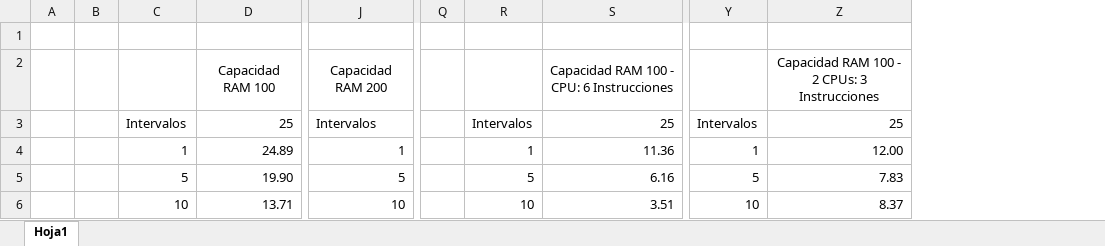
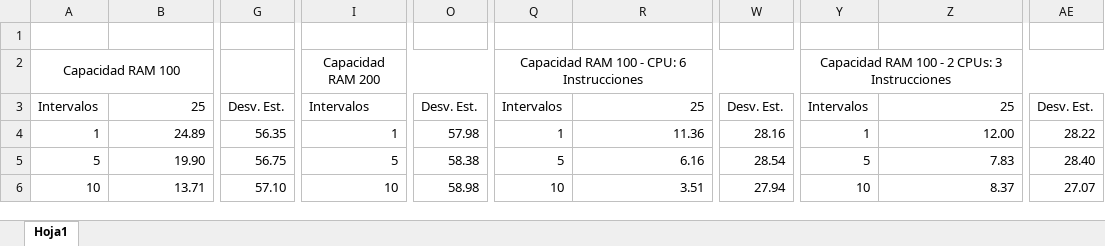
Before and after one commit to marcristales/HDT-5, an Excel workbook: Gráficas Tiempo.xlsx, sheet Hoja1, drawn as a sheet; only a part is shown, gaps mark what is left out; values as stored, in another font and other column widths than the file's, no borders; charts and pictures not drawn; removed rows and columns are numbered as before the commit, all else as after; rows hold the shown columns only; the diff names each change by its address in the sheet, - before the commit and + after, or states it on an @@ line.

Commit message:
Graficas Finales

```diff
--- a/Gráficas Tiempo.xlsx (sheet Hoja1)
+++ b/Gráficas Tiempo.xlsx (sheet Hoja1)
-column A, empty
-column B, empty
+column G, rows 3-6: Desv. Est. | 56.35 | 56.75 | 57.10
+column O, rows 3-6: Desv. Est. | 57.98 | 58.38 | 58.98
-column Q, empty
+column W, rows 3-6: Desv. Est. | 28.16 | 28.54 | 27.94
+column AE, rows 3-6: Desv. Est. | 28.22 | 28.40 | 27.07
-row 2:  |  |  | Capacidad RAM 100 | Capacidad RAM 200 |  |  | Capacidad RAM 100 - CPU: 6 Instrucciones |  | Capacidad RAM 100 - 2 CPUs: 3 Instrucciones
+row 2: Capacidad RAM 100 |  |  | Capacidad RAM 200 |  | Capacidad RAM 100 - CPU: 6 Instrucciones |  |  | Capacidad RAM 100 - 2 CPUs: 3 Instrucciones
```
Also changed, not shown: charts or pictures.
